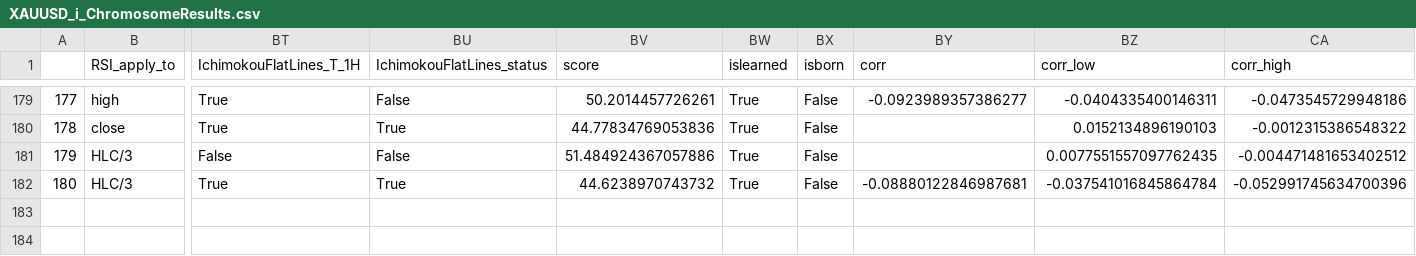
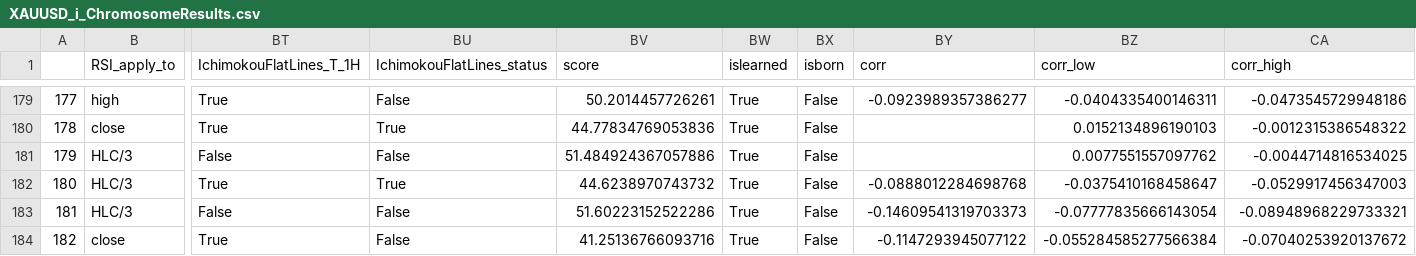
Before and after one commit to Mehrshad-Sorena/ShadBot, a CSV file: src/indicators/RSI/GeneticLearning_DB/elites/primary/buy/XAUUSD_i_ChromosomeResults.csv, drawn as a sheet; only a part is shown, gaps mark what is left out; rows hold the shown columns only; the diff names each change by its address in the sheet, - before the commit and + after, or states it on an @@ line.

```diff
--- a/src/indicators/RSI/GeneticLearning_DB/elites/primary/buy/XAUUSD_i_ChromosomeResults.csv
+++ b/src/indicators/RSI/GeneticLearning_DB/elites/primary/buy/XAUUSD_i_ChromosomeResults.csv
-BZ181 (corr_low): 0.0077551557097762435
+BZ181 (corr_low): 0.0077551557097762
-CA181 (corr_high): -0.004471481653402512
+CA181 (corr_high): -0.0044714816534025
-BY182 (corr): -0.08880122846987681
+BY182 (corr): -0.0888012284698768
-BZ182 (corr_low): -0.037541016845864784
+BZ182 (corr_low): -0.0375410168458647
-CA182 (corr_high): -0.052991745634700396
+CA182 (corr_high): -0.0529917456347003
+row 183: 181 | HLC/3 | False | False | 51.60223152522286 | True | False | -0.14609541319703373 | -0.07777835666143054 | -0.08948968229733321
+row 184: 182 | close | True | False | 41.25136766093716 | True | False | -0.1147293945077122 | -0.055284585277566384 | -0.07040253920137672
```
Also changed, not shown: src/indicators/RSI/GeneticLearning_DB/elites/primary/buy/XAUUSD_i_LearningResults.csv, src/indicators/RSI/GeneticLearning_DB/graveyard/primary/buy/XAUUSD_i.csv, 8 other files.
